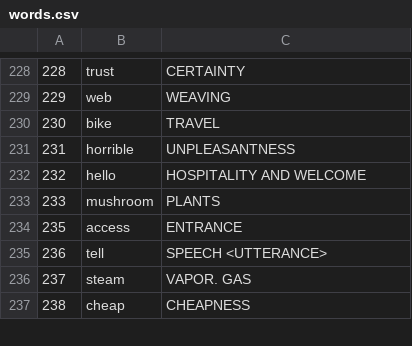
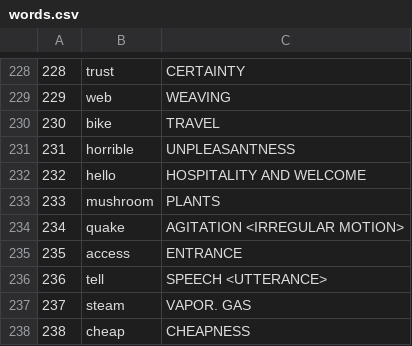
Before and after one commit to sxHelloWorld/Writing-Style, a CSV file: words.csv, drawn as a sheet; only a part is shown, gaps mark what is left out; the diff covers the shown part only.

```diff
--- a/words.csv
+++ b/words.csv
@@ -233,2 +233,3 @@
 233,mushroom,PLANTS
+234,quake,AGITATION <IRREGULAR MOTION>
 235,access,ENTRANCE
```
Also changed, not shown: 5 added rows and 5 removed rows elsewhere in this file.
